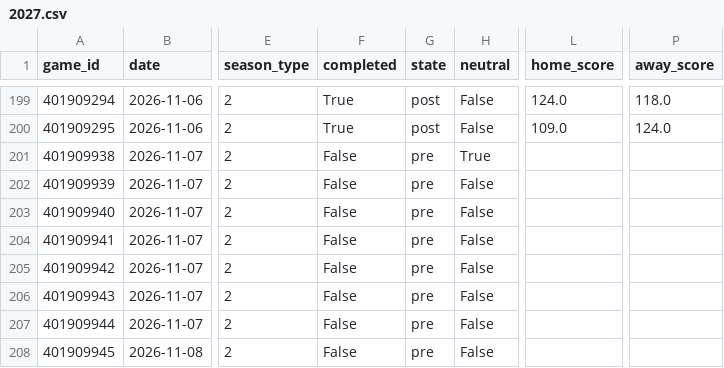
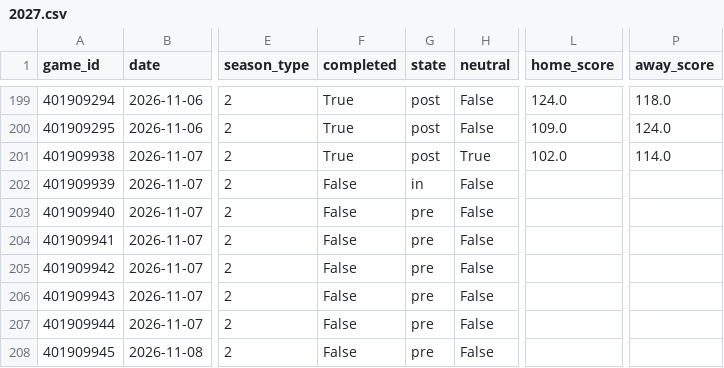
Before and after one commit to Juniorcarl/nba-predictor, a CSV file: data/games/2027.csv, drawn as a sheet; only a part is shown, gaps mark what is left out; the diff names each change by its address in the sheet, - before the commit and + after, or states it on an @@ line.

```diff
--- a/data/games/2027.csv
+++ b/data/games/2027.csv
-F201 (completed): False
+F201 (completed): True
-G201 (state): pre
+G201 (state): post
-L201 (home_score): (empty)
+L201 (home_score): 102.0
-P201 (away_score): (empty)
+P201 (away_score): 114.0
-G202 (state): pre
+G202 (state): in
```
Also changed, not shown: data/boxscores/2027.csv, data/logs/game_projections.csv, 13 other files.
